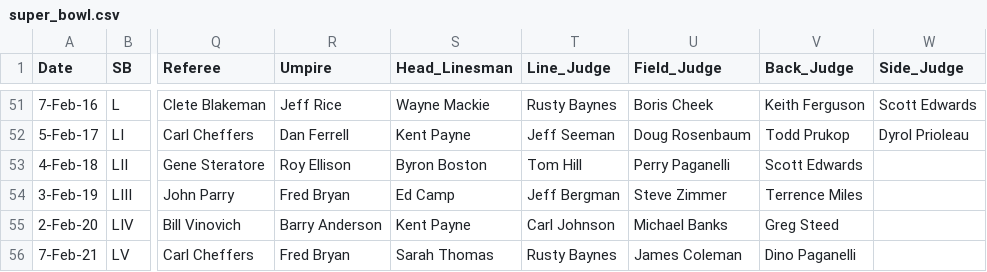
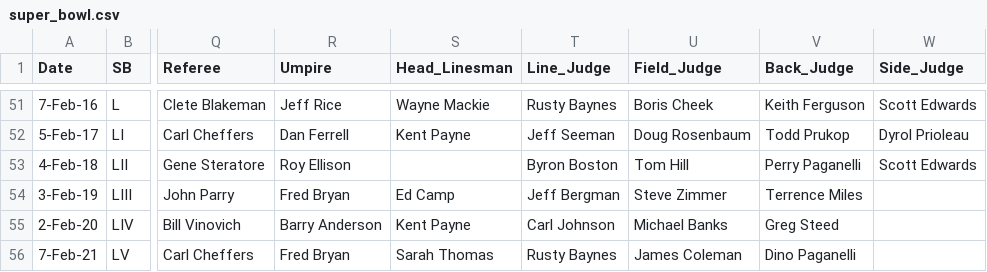
Before and after one commit to rbhakta9121/SP_2022-final-rough, a CSV file: super_bowl.csv, drawn as a sheet; only a part is shown, gaps mark what is left out; the diff names each change by its address in the sheet, - before the commit and + after, or states it on an @@ line.

Commit message:
Update super_bowl.csv

```diff
--- a/super_bowl.csv
+++ b/super_bowl.csv
-S53 (Head_Linesman): Byron Boston
+S53 (Head_Linesman): (empty)
-T53 (Line_Judge): Tom Hill
+T53 (Line_Judge): Byron Boston
-U53 (Field_Judge): Perry Paganelli
+U53 (Field_Judge): Tom Hill
-V53 (Back_Judge): Scott Edwards
+V53 (Back_Judge): Perry Paganelli
-W53 (Side_Judge): (empty)
+W53 (Side_Judge): Scott Edwards
```
